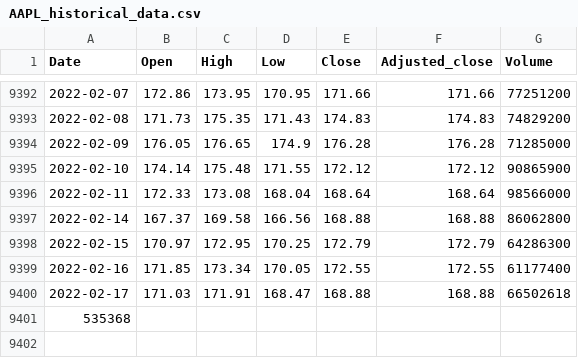
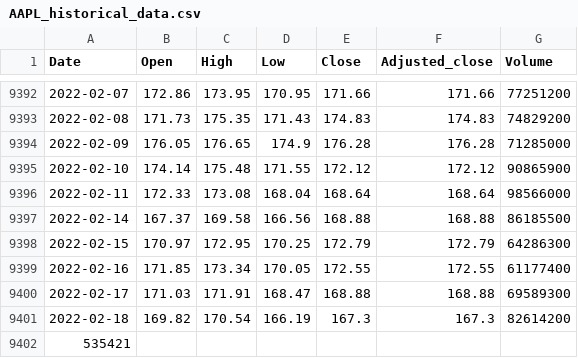
Before and after one commit to AydenZK/ml_options_pricer, a CSV file: data/historical_prices/AAPL_historical_data.csv (was data/AAPL_historical_data.csv), drawn as a sheet; only a part is shown, gaps mark what is left out.

Commit message:
data/ + uupdates

```diff
--- a/data/AAPL_historical_data.csv
+++ b/data/historical_prices/AAPL_historical_data.csv
@@ -9396,6 +9396,7 @@ Date,Open,High,Low,Close,Adjusted_close,Volume
 2022-02-11,172.33,173.08,168.04,168.64,168.64,98566000
-2022-02-14,167.37,169.58,166.56,168.88,168.88,86062800
+2022-02-14,167.37,169.58,166.56,168.88,168.88,86185500
 2022-02-15,170.97,172.95,170.25,172.79,172.79,64286300
 2022-02-16,171.85,173.34,170.05,172.55,172.55,61177400
-2022-02-17,171.03,171.91,168.47,168.88,168.88,66502618
-535368
+2022-02-17,171.03,171.91,168.47,168.88,168.88,69589300
+2022-02-18,169.82,170.54,166.19,167.3,167.3,82614200
+535421
```
Also changed, not shown: 4 other files.
